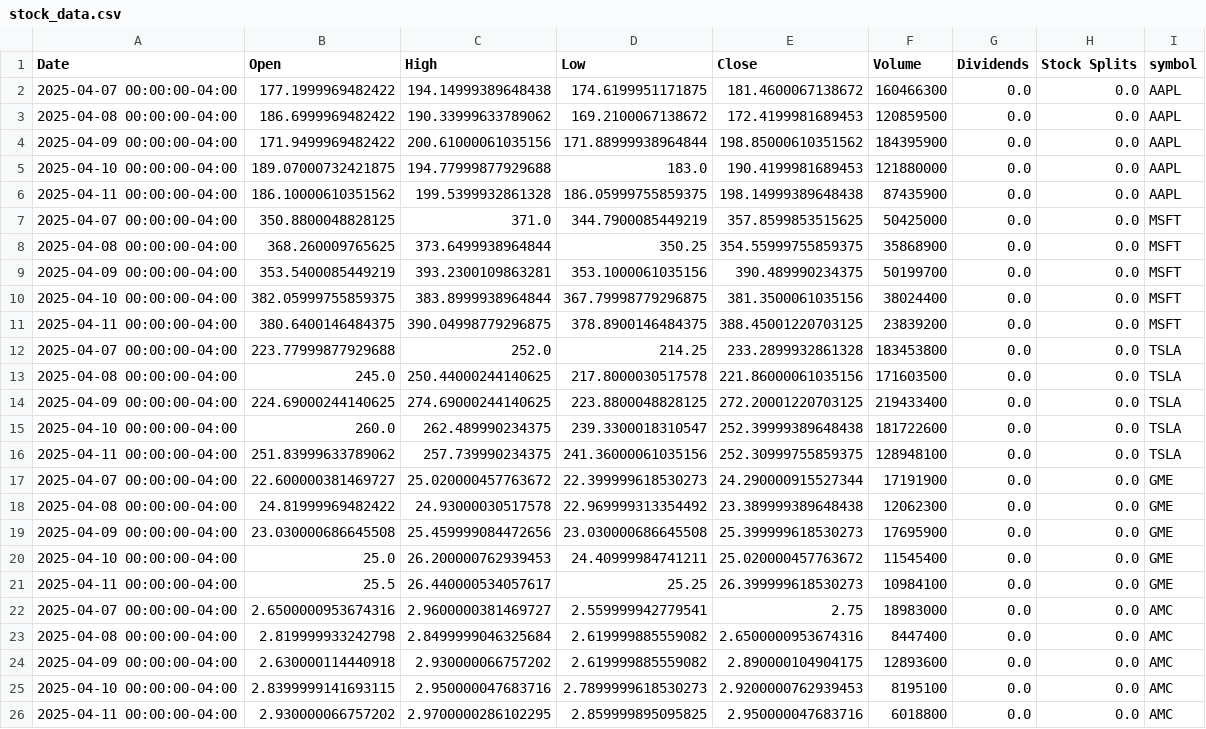
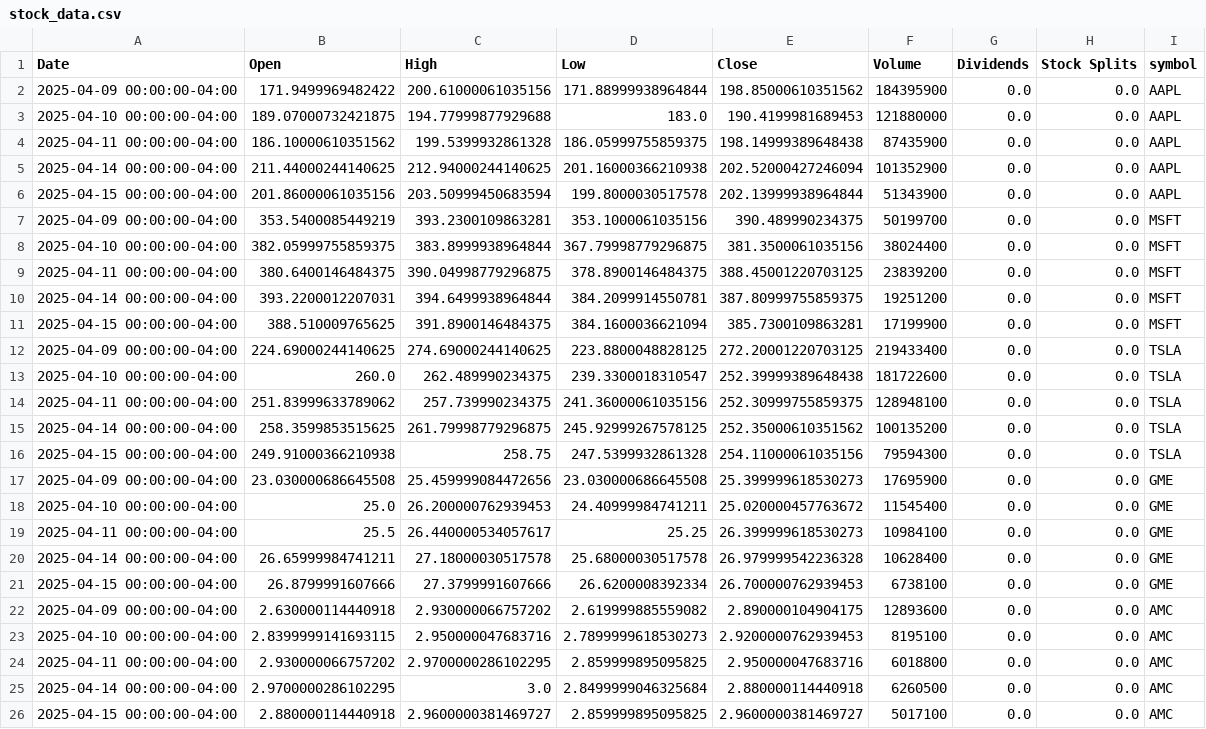
Before and after one commit to dan1lm/APExplorer, a CSV file: data/collection/stock_data.csv, drawn as a sheet.

```diff
--- a/data/collection/stock_data.csv
+++ b/data/collection/stock_data.csv
@@ -1,4 +1,2 @@
 Date,Open,High,Low,Close,Volume,Dividends,Stock Splits,symbol
-2025-04-07 00:00:00-04:00,177.1999969482422,194.14999389648438,174.6199951171875,181.4600067138672,160466300,0.0,0.0,AAPL
-2025-04-08 00:00:00-04:00,186.6999969482422,190.33999633789062,169.2100067138672,172.4199981689453,120859500,0.0,0.0,AAPL
 2025-04-09 00:00:00-04:00,171.9499969482422,200.61000061035156,171.88999938964844,198.85000610351562,184395900,0.0,0.0,AAPL
@@ -6,4 +4,4 @@ Date,Open,High,Low,Close,Volume,Dividends,Stock Splits,symbol
 2025-04-11 00:00:00-04:00,186.10000610351562,199.5399932861328,186.05999755859375,198.14999389648438,87435900,0.0,0.0,AAPL
-2025-04-07 00:00:00-04:00,350.8800048828125,371.0,344.7900085449219,357.8599853515625,50425000,0.0,0.0,MSFT
-2025-04-08 00:00:00-04:00,368.260009765625,373.6499938964844,350.25,354.55999755859375,35868900,0.0,0.0,MSFT
+2025-04-14 00:00:00-04:00,211.44000244140625,212.94000244140625,201.16000366210938,202.52000427246094,101352900,0.0,0.0,AAPL
+2025-04-15 00:00:00-04:00,201.86000061035156,203.50999450683594,199.8000030517578,202.13999938964844,51343900,0.0,0.0,AAPL
 2025-04-09 00:00:00-04:00,353.5400085449219,393.2300109863281,353.1000061035156,390.489990234375,50199700,0.0,0.0,MSFT
@@ -11,4 +9,4 @@ Date,Open,High,Low,Close,Volume,Dividends,Stock Splits,symbol
 2025-04-11 00:00:00-04:00,380.6400146484375,390.04998779296875,378.8900146484375,388.45001220703125,23839200,0.0,0.0,MSFT
-2025-04-07 00:00:00-04:00,223.77999877929688,252.0,214.25,233.2899932861328,183453800,0.0,0.0,TSLA
-2025-04-08 00:00:00-04:00,245.0,250.44000244140625,217.8000030517578,221.86000061035156,171603500,0.0,0.0,TSLA
+2025-04-14 00:00:00-04:00,393.2200012207031,394.6499938964844,384.2099914550781,387.80999755859375,19251200,0.0,0.0,MSFT
+2025-04-15 00:00:00-04:00,388.510009765625,391.8900146484375,384.1600036621094,385.7300109863281,17199900,0.0,0.0,MSFT
 2025-04-09 00:00:00-04:00,224.69000244140625,274.69000244140625,223.8800048828125,272.20001220703125,219433400,0.0,0.0,TSLA
@@ -16,4 +14,4 @@ Date,Open,High,Low,Close,Volume,Dividends,Stock Splits,symbol
 2025-04-11 00:00:00-04:00,251.83999633789062,257.739990234375,241.36000061035156,252.30999755859375,128948100,0.0,0.0,TSLA
-2025-04-07 00:00:00-04:00,22.600000381469727,25.020000457763672,22.399999618530273,24.290000915527344,17191900,0.0,0.0,GME
-2025-04-08 00:00:00-04:00,24.81999969482422,24.93000030517578,22.969999313354492,23.389999389648438,12062300,0.0,0.0,GME
+2025-04-14 00:00:00-04:00,258.3599853515625,261.79998779296875,245.92999267578125,252.35000610351562,100135200,0.0,0.0,TSLA
+2025-04-15 00:00:00-04:00,249.91000366210938,258.75,247.5399932861328,254.11000061035156,79594300,0.0,0.0,TSLA
 2025-04-09 00:00:00-04:00,23.030000686645508,25.459999084472656,23.030000686645508,25.399999618530273,17695900,0.0,0.0,GME
@@ -21,4 +19,4 @@ Date,Open,High,Low,Close,Volume,Dividends,Stock Splits,symbol
 2025-04-11 00:00:00-04:00,25.5,26.440000534057617,25.25,26.399999618530273,10984100,0.0,0.0,GME
-2025-04-07 00:00:00-04:00,2.6500000953674316,2.9600000381469727,2.559999942779541,2.75,18983000,0.0,0.0,AMC
-2025-04-08 00:00:00-04:00,2.819999933242798,2.8499999046325684,2.619999885559082,2.6500000953674316,8447400,0.0,0.0,AMC
+2025-04-14 00:00:00-04:00,26.65999984741211,27.18000030517578,25.68000030517578,26.979999542236328,10628400,0.0,0.0,GME
+2025-04-15 00:00:00-04:00,26.8799991607666,27.3799991607666,26.6200008392334,26.700000762939453,6738100,0.0,0.0,GME
 2025-04-09 00:00:00-04:00,2.630000114440918,2.930000066757202,2.619999885559082,2.890000104904175,12893600,0.0,0.0,AMC
@@ -26 +24,3 @@ Date,Open,High,Low,Close,Volume,Dividends,Stock Splits,symbol
 2025-04-11 00:00:00-04:00,2.930000066757202,2.9700000286102295,2.859999895095825,2.950000047683716,6018800,0.0,0.0,AMC
+2025-04-14 00:00:00-04:00,2.9700000286102295,3.0,2.8499999046325684,2.880000114440918,6260500,0.0,0.0,AMC
+2025-04-15 00:00:00-04:00,2.880000114440918,2.9600000381469727,2.859999895095825,2.9600000381469727,5017100,0.0,0.0,AMC
```
Also changed, not shown: data/collection/options_data.csv, data/collection/short_interest_data.csv, 11 other files.
